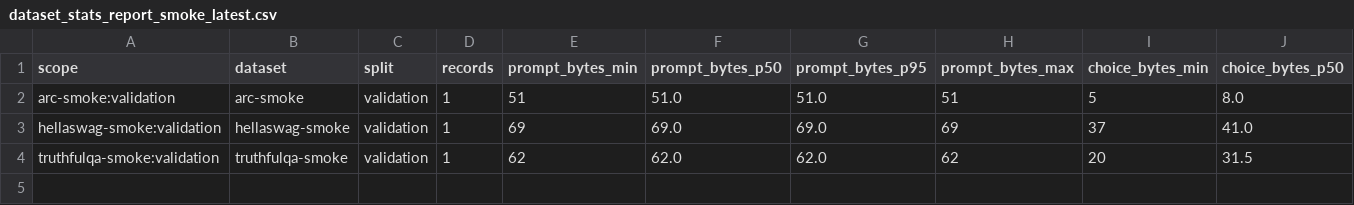
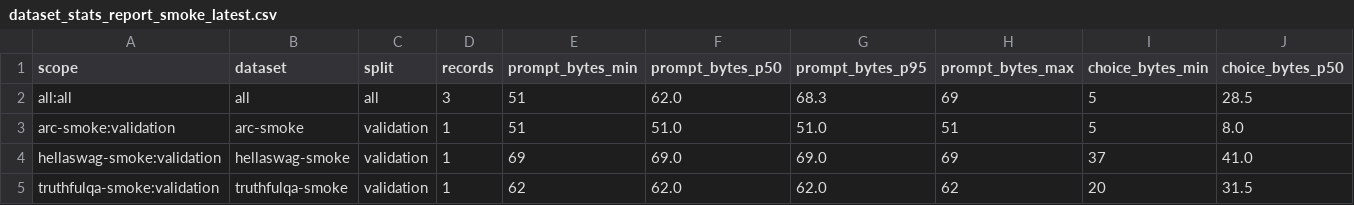
Before and after one commit to daniel-mf-92/holyc-inference, a CSV file: bench/results/datasets/dataset_stats_report_smoke_latest.csv, drawn as a sheet; only a part is shown; rows hold the shown columns only; the diff names each change by its address in the sheet, - before the commit and + after, or states it on an @@ line.

```diff
--- a/bench/results/datasets/dataset_stats_report_smoke_latest.csv
+++ b/bench/results/datasets/dataset_stats_report_smoke_latest.csv
+row 2: all:all | all | all | 3 | 51 | 62.0 | 68.3 | 69 | 5 | 28.5
```
Also changed, not shown: 6 other files.
